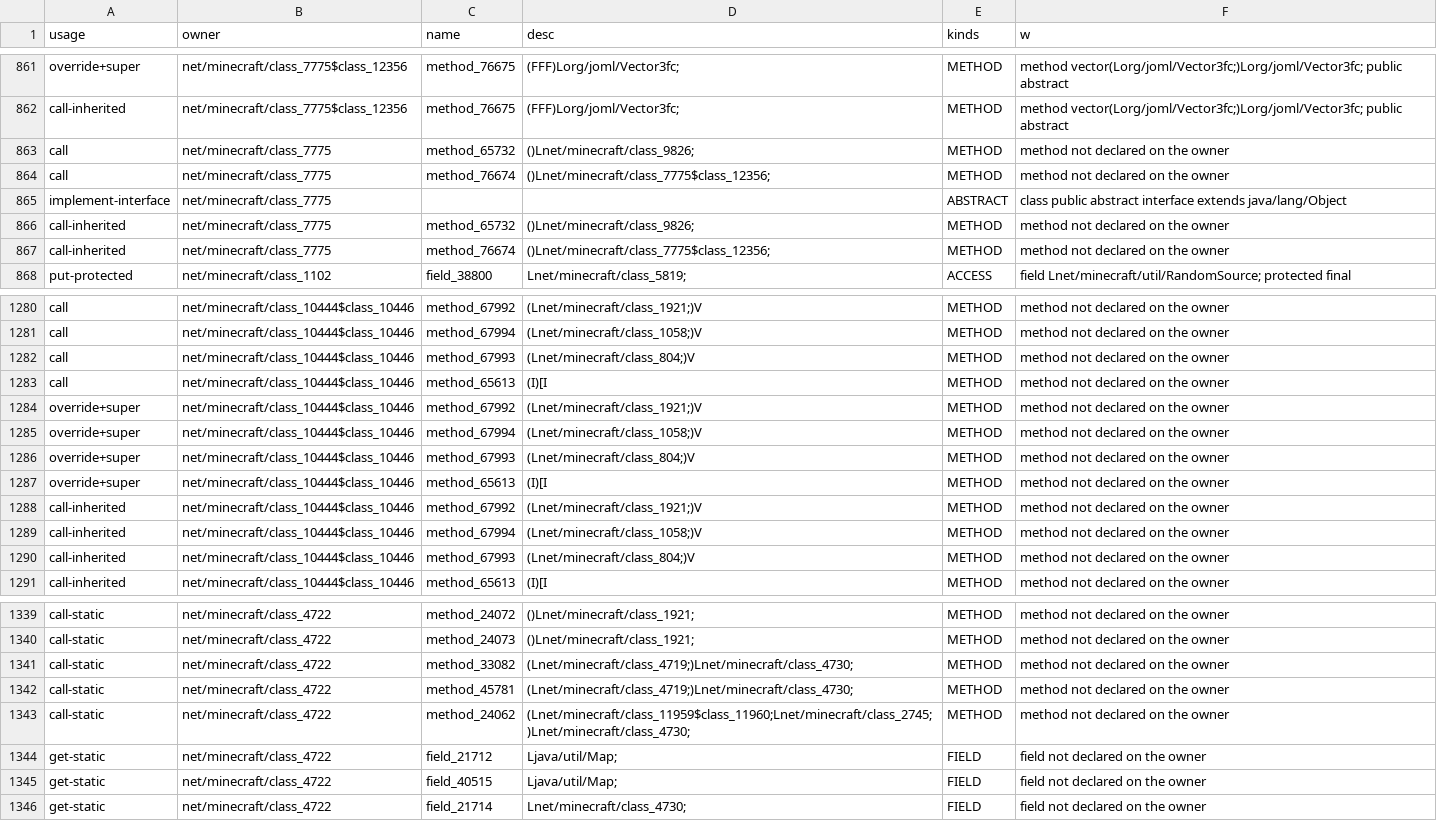
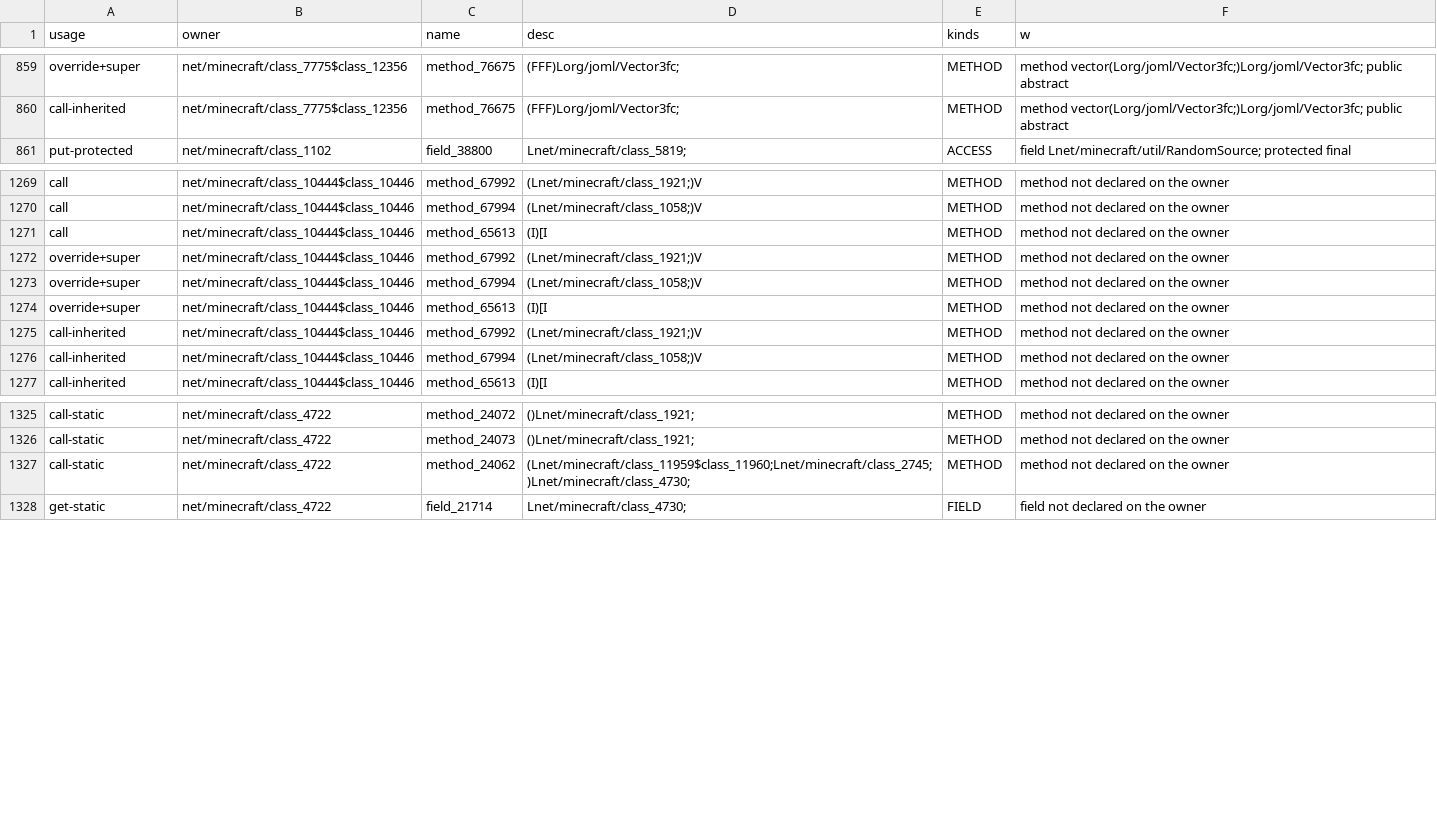
Before and after one commit to dextawa/CenturyBridge, a TSV file: core/segments/damage/1.21.11__26.1.damage.tsv, drawn as a sheet; only a part is shown, gaps mark what is left out; the diff covers the shown part only.

```diff
--- a/core/segments/damage/1.21.11__26.1.damage.tsv
+++ b/core/segments/damage/1.21.11__26.1.damage.tsv
@@ -862,7 +860,2 @@ override+super	net/minecraft/class_7775$class_12356	method_76675	(FFF)Lorg/joml/
 call-inherited	net/minecraft/class_7775$class_12356	method_76675	(FFF)Lorg/joml/Vector3fc;	METHOD	method vector(Lorg/joml/Vector3fc;)Lorg/joml/Vector3fc; public abstract
-call	net/minecraft/class_7775	method_65732	()Lnet/minecraft/class_9826;	METHOD	method not declared on the owner
-call	net/minecraft/class_7775	method_76674	()Lnet/minecraft/class_7775$class_12356;	METHOD	method not declared on the owner
-implement-interface	net/minecraft/class_7775			ABSTRACT	class public abstract interface extends java/lang/Object
-call-inherited	net/minecraft/class_7775	method_65732	()Lnet/minecraft/class_9826;	METHOD	method not declared on the owner
-call-inherited	net/minecraft/class_7775	method_76674	()Lnet/minecraft/class_7775$class_12356;	METHOD	method not declared on the owner
 put-protected	net/minecraft/class_1102	field_38800	Lnet/minecraft/class_5819;	ACCESS	field Lnet/minecraft/util/RandomSource; protected final
@@ -1281,3 +1270,2 @@ call	net/minecraft/class_10444$class_10446	method_67992	(Lnet/minecraft/class_19
 call	net/minecraft/class_10444$class_10446	method_67994	(Lnet/minecraft/class_1058;)V	METHOD	method not declared on the owner
-call	net/minecraft/class_10444$class_10446	method_67993	(Lnet/minecraft/class_804;)V	METHOD	method not declared on the owner
 call	net/minecraft/class_10444$class_10446	method_65613	(I)[I	METHOD	method not declared on the owner
@@ -1285,3 +1273,2 @@ override+super	net/minecraft/class_10444$class_10446	method_67992	(Lnet/minecraf
 override+super	net/minecraft/class_10444$class_10446	method_67994	(Lnet/minecraft/class_1058;)V	METHOD	method not declared on the owner
-override+super	net/minecraft/class_10444$class_10446	method_67993	(Lnet/minecraft/class_804;)V	METHOD	method not declared on the owner
 override+super	net/minecraft/class_10444$class_10446	method_65613	(I)[I	METHOD	method not declared on the owner
@@ -1289,3 +1276,2 @@ call-inherited	net/minecraft/class_10444$class_10446	method_67992	(Lnet/minecraf
 call-inherited	net/minecraft/class_10444$class_10446	method_67994	(Lnet/minecraft/class_1058;)V	METHOD	method not declared on the owner
-call-inherited	net/minecraft/class_10444$class_10446	method_67993	(Lnet/minecraft/class_804;)V	METHOD	method not declared on the owner
 call-inherited	net/minecraft/class_10444$class_10446	method_65613	(I)[I	METHOD	method not declared on the owner
@@ -1340,7 +1326,3 @@ call-static	net/minecraft/class_4722	method_24072	()Lnet/minecraft/class_1921;	M
 call-static	net/minecraft/class_4722	method_24073	()Lnet/minecraft/class_1921;	METHOD	method not declared on the owner
-call-static	net/minecraft/class_4722	method_33082	(Lnet/minecraft/class_4719;)Lnet/minecraft/class_4730;	METHOD	method not declared on the owner
-call-static	net/minecraft/class_4722	method_45781	(Lnet/minecraft/class_4719;)Lnet/minecraft/class_4730;	METHOD	method not declared on the owner
 call-static	net/minecraft/class_4722	method_24062	(Lnet/minecraft/class_11959$class_11960;Lnet/minecraft/class_2745;)Lnet/minecraft/class_4730;	METHOD	method not declared on the owner
-get-static	net/minecraft/class_4722	field_21712	Ljava/util/Map;	FIELD	field not declared on the owner
-get-static	net/minecraft/class_4722	field_40515	Ljava/util/Map;	FIELD	field not declared on the owner
 get-static	net/minecraft/class_4722	field_21714	Lnet/minecraft/class_4730;	FIELD	field not declared on the owner
```
Also changed, not shown: 11 removed rows elsewhere in this file, 1 other file.
